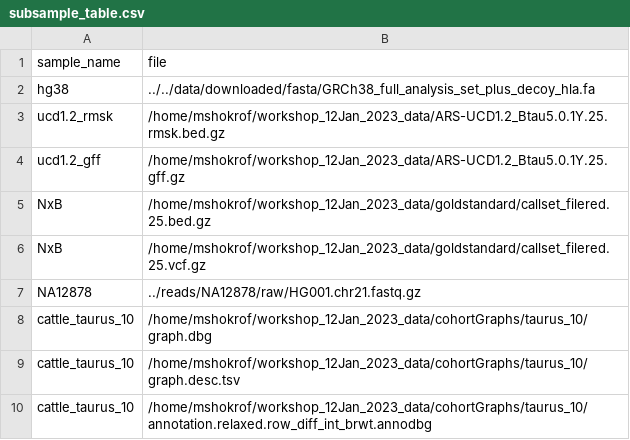
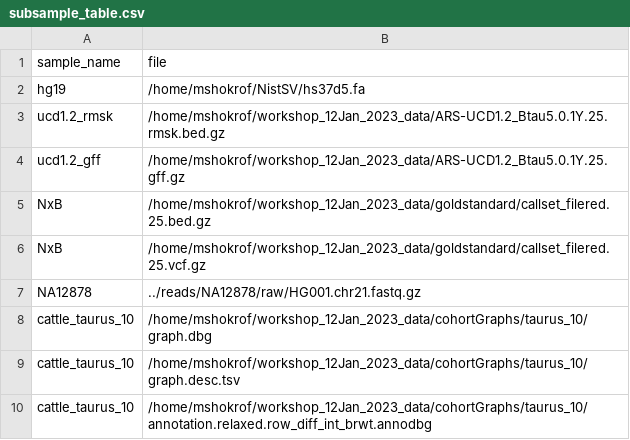
Before and after one commit to dib-lab/TheGreatGenotyper, a CSV file: SV_call_LR/subsample_table.csv, drawn as a sheet.

```diff
--- a/SV_call_LR/subsample_table.csv
+++ b/SV_call_LR/subsample_table.csv
@@ -1,3 +1,3 @@
 sample_name,file
-hg38,../../data/downloaded/fasta/GRCh38_full_analysis_set_plus_decoy_hla.fa
+hg19,/home/mshokrof/NistSV/hs37d5.fa
 ucd1.2_rmsk,/home/mshokrof/workshop_12Jan_2023_data/ARS-UCD1.2_Btau5.0.1Y.25.rmsk.bed.gz
```
Also changed, not shown: 2 other files.
